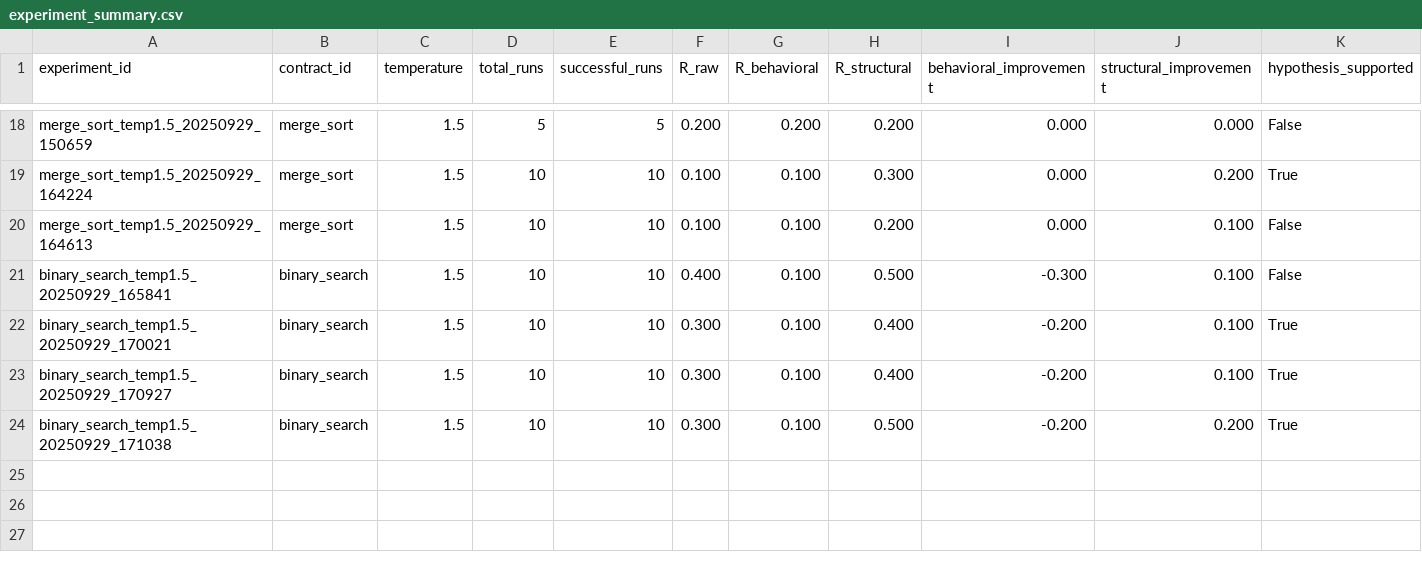
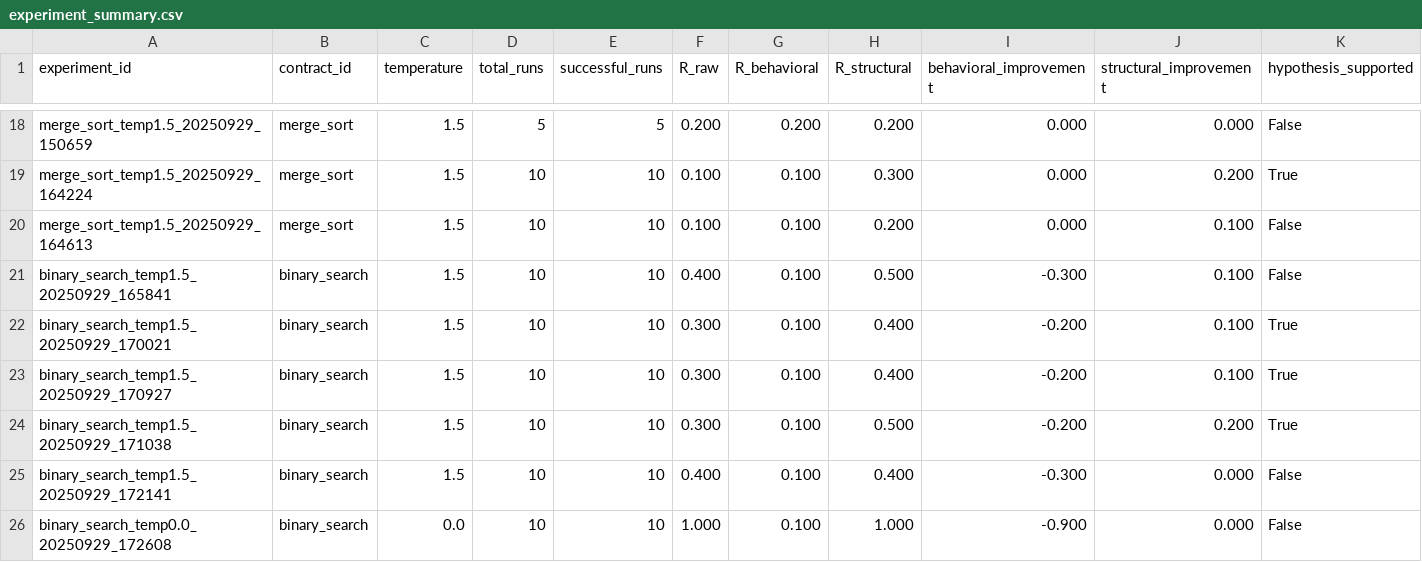
Before and after one commit to HeitorRoriz/skyt_experiment, a CSV file: outputs/experiment_summary.csv, drawn as a sheet; only a part is shown, gaps mark what is left out; rows hold the shown columns only; the diff names each change by its address in the sheet, - before the commit and + after, or states it on an @@ line.

Commit message:
data: add new binary search experiment results with temp 0.0 and 1.5

```diff
--- a/outputs/experiment_summary.csv
+++ b/outputs/experiment_summary.csv
+row 25: binary_search_temp1.5_20250929_172141 | binary_search | 1.5 | 10 | 10 | 0.400 | 0.100 | 0.400 | -0.300 | 0.000 | False
+row 26: binary_search_temp0.0_20250929_172608 | binary_search | 0.0 | 10 | 10 | 1.000 | 0.100 | 1.000 | -0.900 | 0.000 | False
```
Also changed, not shown: 5 other files.
